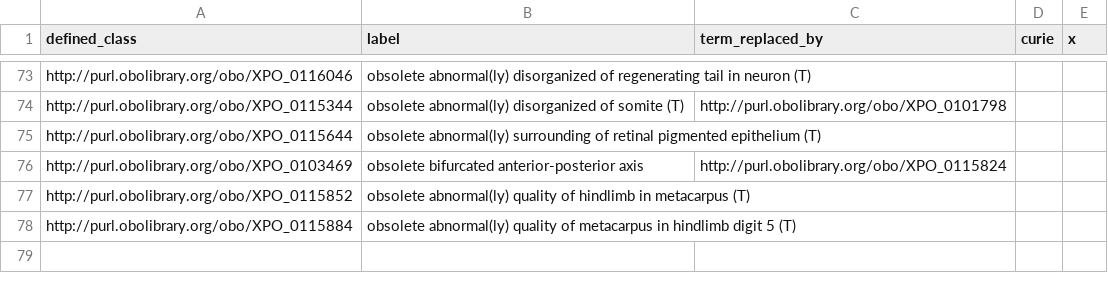
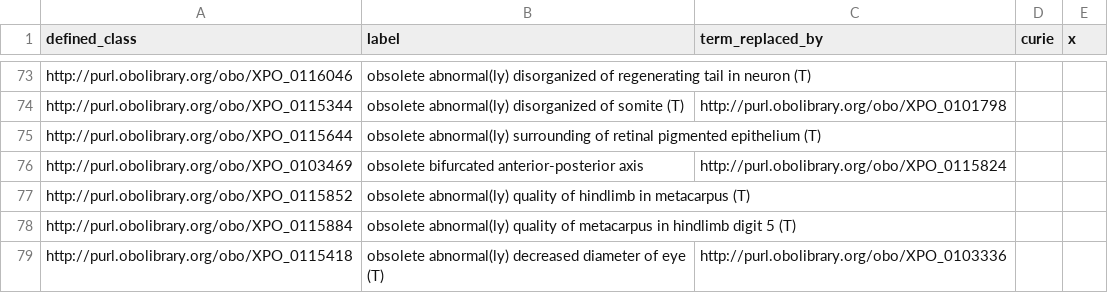
Before and after one commit to obophenotype/xenopus-phenotype-ontology, a TSV file: src/patterns/data/manual/obsoleteTerm.tsv, drawn as a sheet; only a part is shown, gaps mark what is left out.

Commit message:
Obsolete terms, resolves #43.

```diff
--- a/src/patterns/data/manual/obsoleteTerm.tsv
+++ b/src/patterns/data/manual/obsoleteTerm.tsv
@@ -78 +78,2 @@ http://purl.obolibrary.org/obo/XPO_0115852	obsolete abnormal(ly) quality of hind
 http://purl.obolibrary.org/obo/XPO_0115884	obsolete abnormal(ly) quality of metacarpus in hindlimb digit 5 (T)
+http://purl.obolibrary.org/obo/XPO_0115418	obsolete abnormal(ly) decreased diameter of eye (T)	http://purl.obolibrary.org/obo/XPO_0103336
```
